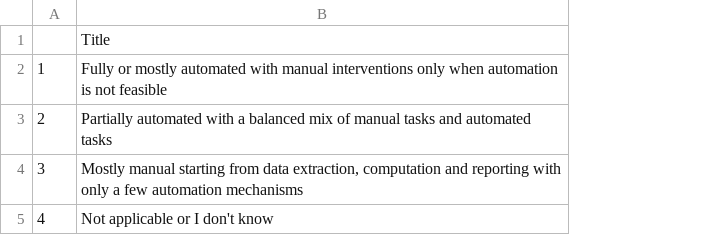
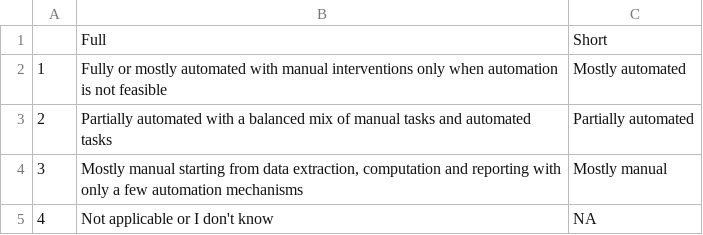
Before and after one commit to Open-Measure/Open-Data, a CSV file: IAMPerf2020-Dataset/IAMPerf2020Q30IndicatorAutomation.csv, drawn as a sheet; the diff names each change by its address in the sheet, - before the commit and + after, or states it on an @@ line.

Commit message:
Update IAMPerf2020Q30IndicatorAutomation.csv

```diff
--- a/IAMPerf2020-Dataset/IAMPerf2020Q30IndicatorAutomation.csv
+++ b/IAMPerf2020-Dataset/IAMPerf2020Q30IndicatorAutomation.csv
+column C, rows 1-5: Short | Mostly automated | Partially automated | Mostly manual | NA
-B1: Title
+B1: Full
```
